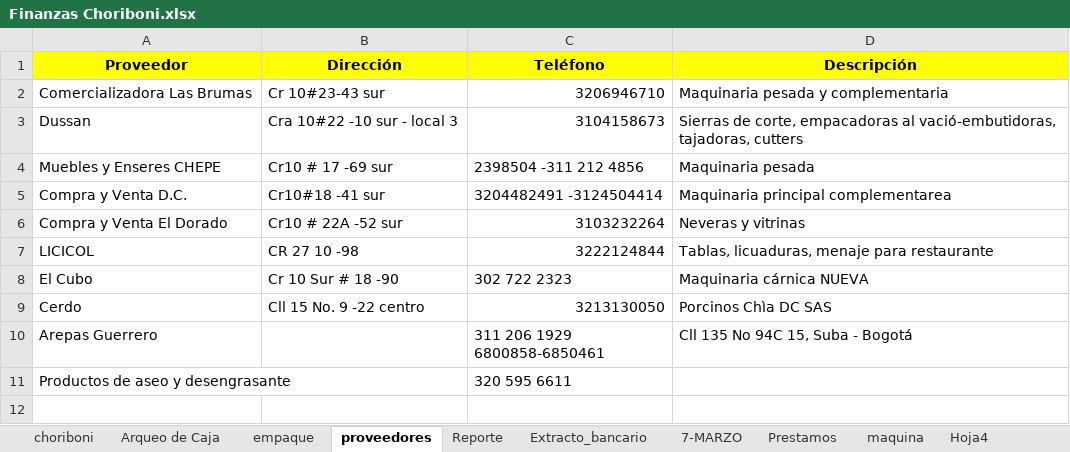
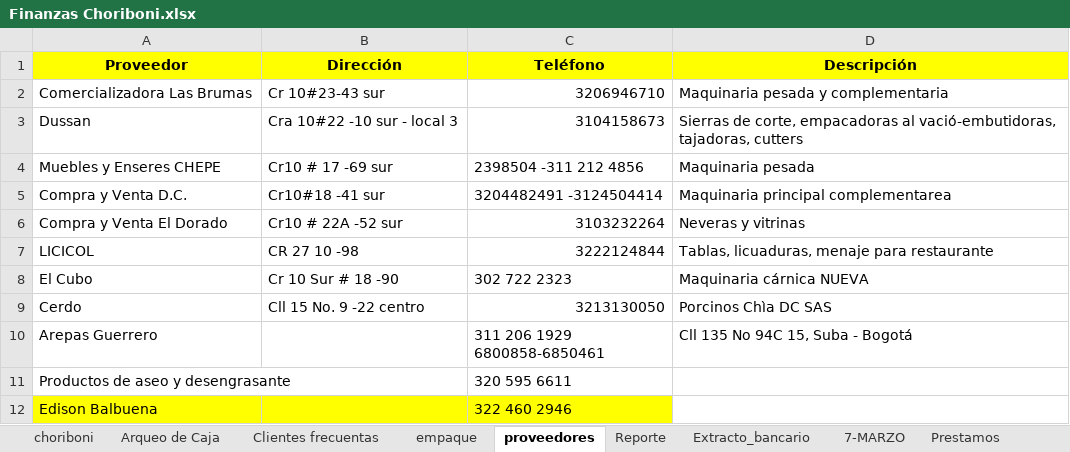
Before and after one commit to edwin15torres/Hardware, an Excel workbook: Finanzas Choriboni.xlsx, sheet proveedores, drawn as a sheet; values as stored, in another font and other column widths than the file's, no borders; conditional formats not drawn; the diff names each change by its address in the sheet, - before the commit and + after, or states it on an @@ line.

```diff
--- a/Finanzas Choriboni.xlsx (sheet proveedores)
+++ b/Finanzas Choriboni.xlsx (sheet proveedores)
+sheet tab: Clientes frecuentas
+row 12: Edison Balbuena |  | 322 460 2946
```
Also changed, not shown: sheet Arqueo de Caja, sheet maquina, sheet clientes frevurnysd, other sheet tabs, 1 other file.
